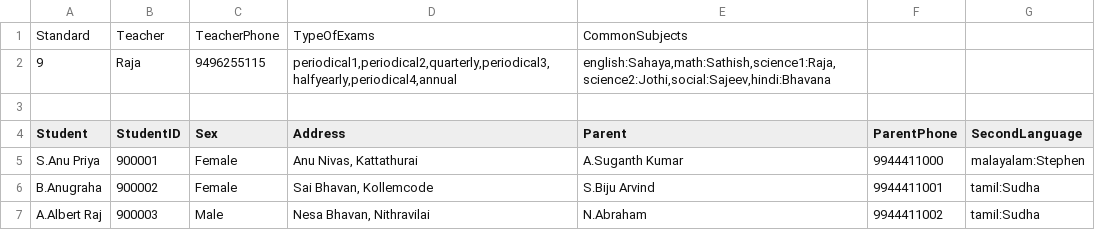
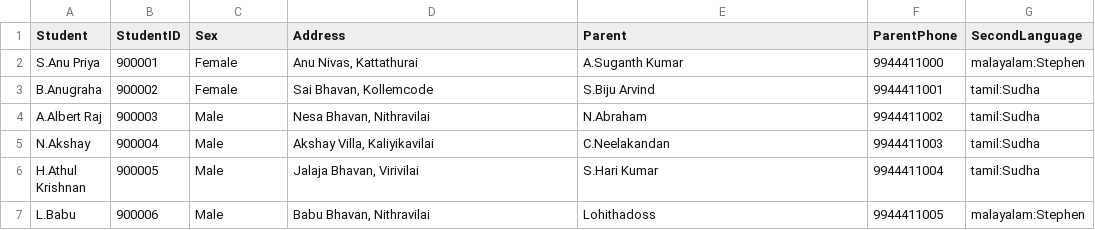
Before and after one commit to rajavijin/greedEd, a CSV file: latest-data/nineth-standard.csv, drawn as a sheet; only a part is shown; the shorter side is filled out with more unchanged rows; the diff names each change by its address in the sheet, - before the commit and + after, or states it on an @@ line.

```diff
--- a/latest-data/nineth-standard.csv
+++ b/latest-data/nineth-standard.csv
-row 1: Standard | Teacher | TeacherPhone | TypeOfExams | CommonSubjects
-row 2: 9 | Raja | 9496255115 | periodical1,periodical2,quarterly,periodical3,halfyearly,periodical4,annual | english:Sahaya,math:Sathish,science1:Raja,science2:Jothi,social:Sajeev,hindi:Bhavana
-row 3: (empty)
```
Also changed, not shown: latest-data/eighth-standard.csv, latest-data/eleventh-standard.csv, 27 other files.
